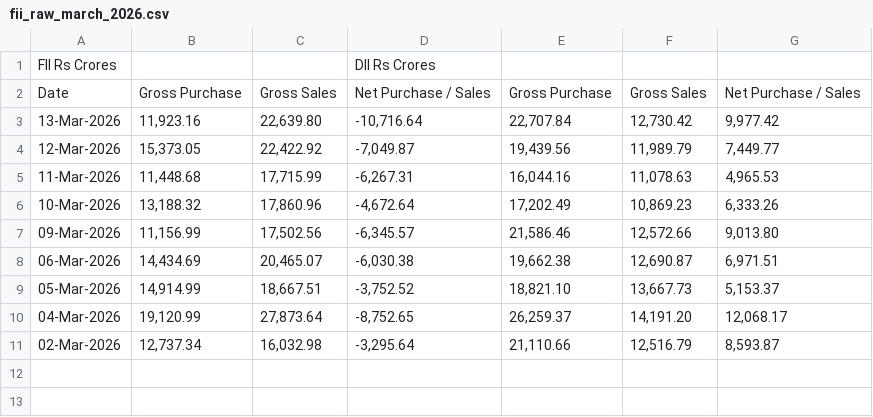
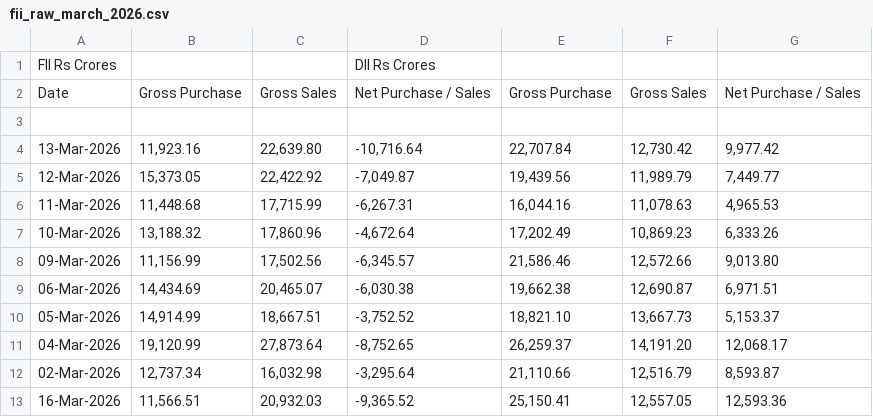
Before and after one commit to krish-data/nse-market-intelligence-suite, a CSV file: data/fii_raw_march_2026.csv, drawn as a sheet; the diff names each change by its address in the sheet, - before the commit and + after, or states it on an @@ line.

Commit message:
Added automated daily pipeline and streak counter logic
- Consolidated data cleaning and Nifty merge into a single automated daily update block.
- Built 'calculate_streak' function to track consecutive FII/DII buying/selling days.
- Added Net Institutional Flow calculator to generate automated Bullish/Bearish Market Sentiment alerts.
- Ensured interactive Plotly dashboard updates dynamically with new CSV inputs.

```diff
--- a/data/fii_raw_march_2026.csv
+++ b/data/fii_raw_march_2026.csv
+row 3: (empty)
+row 13: 16-Mar-2026 | 11,566.51 | 20,932.03 | -9,365.52 | 25,150.41 | 12,557.05 | 12,593.36
```
Also changed, not shown: data/fii_dii_master_database.csv, data/nifty50.csv, 1 other file.
